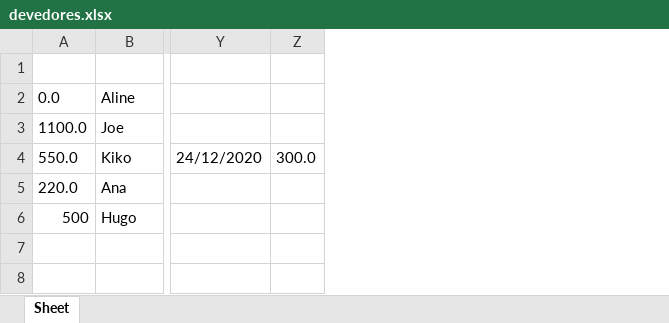
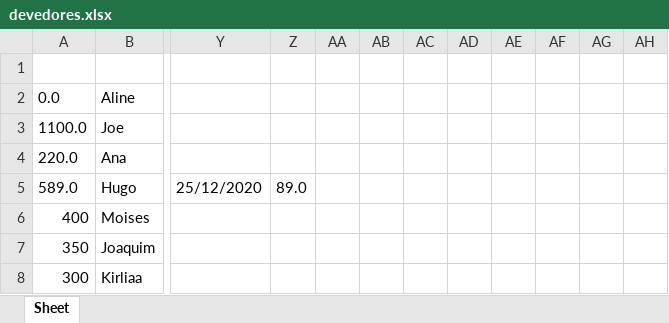
Before and after one commit to rafaelmaframg/debt-book-Caderneta-de-Dividas, an Excel workbook: devedores.xlsx, sheet Sheet, drawn as a sheet; only a part is shown, gaps mark what is left out; values as stored, in another font and other column widths than the file's, no borders; removed rows and columns are numbered as before the commit, all else as after; rows hold the shown columns only; the diff covers the shown part only; the diff names each change by its address in the sheet, - before the commit and + after, or states it on an @@ line.

```diff
--- a/devedores.xlsx (sheet Sheet)
+++ b/devedores.xlsx (sheet Sheet)
-column Y, empty
-column Z, empty
+column Y, row 5: 25/12/2020
+column Z, row 5: 89.0
+column AA, empty
+column AB, empty
+column AC, empty
+column AD, empty
+column AE, empty
+column AF, empty
+column AG, empty
+column AH, empty
-row 4: 550.0 | Kiko | 24/12/2020 | 300.0
-A5: 500
+A5: 589.0
+row 6: 400 | Moises
+row 7: 350 | Joaquim
+row 8: 300 | Kirliaa
```
Also changed, not shown: 9 added rows, 6 added columns and 20 edited cells elsewhere in this sheet, 1 other file.
